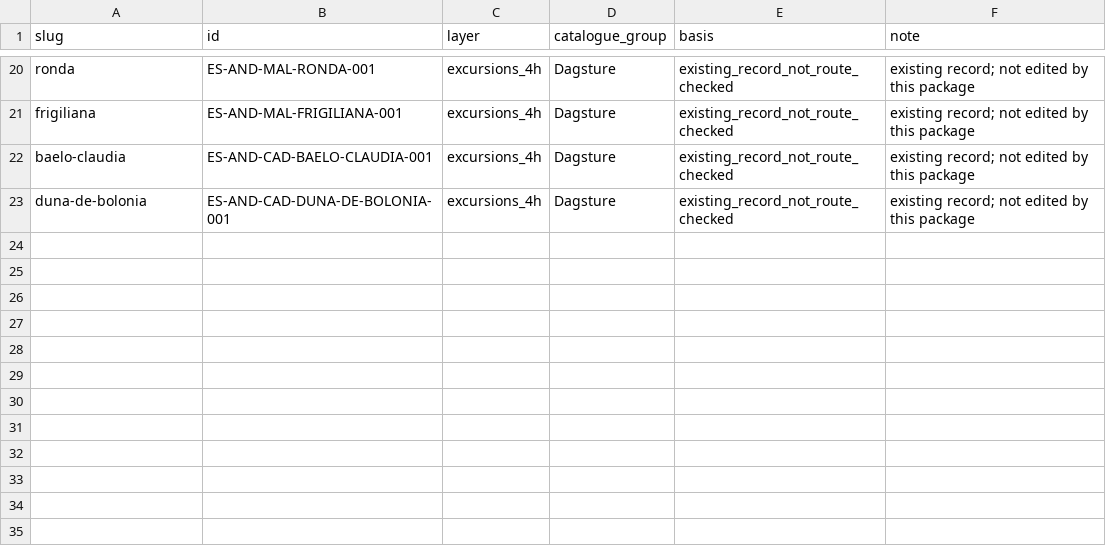
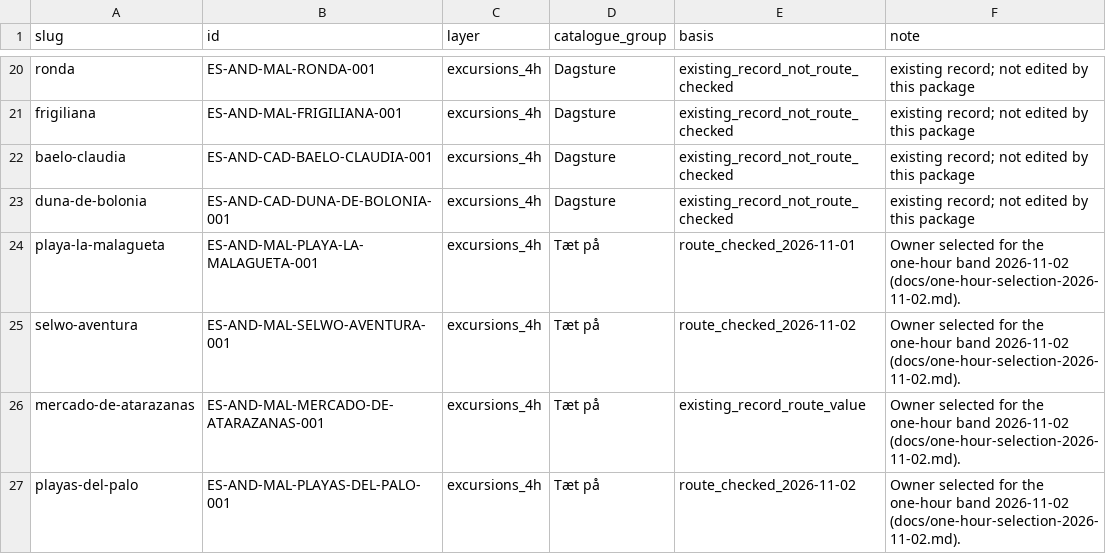
Before and after one commit to thomasericolesen/callemilano, a CSV file: data/layer-membership.csv, drawn as a sheet; only a part is shown, gaps mark what is left out; the diff covers the shown part only.

```diff
--- a/data/layer-membership.csv
+++ b/data/layer-membership.csv
@@ -23 +23,5 @@ baelo-claudia,ES-AND-CAD-BAELO-CLAUDIA-001,excursions_4h,Dagsture,existing_recor
 duna-de-bolonia,ES-AND-CAD-DUNA-DE-BOLONIA-001,excursions_4h,Dagsture,existing_record_not_route_checked,existing record; not edited by this package
+playa-la-malagueta,ES-AND-MAL-PLAYA-LA-MALAGUETA-001,excursions_4h,Tæt på,route_checked_2026-11-01,Owner selected for the one-hour band 2026-11-02 (docs/one-hour-selection-2026-11-02.md).
+selwo-aventura,ES-AND-MAL-SELWO-AVENTURA-001,excursions_4h,Tæt på,route_checked_2026-11-02,Owner selected for the one-hour band 2026-11-02 (docs/one-hour-selection-2026-11-02.md).
+mercado-de-atarazanas,ES-AND-MAL-MERCADO-DE-ATARAZANAS-001,excursions_4h,Tæt på,existing_record_route_value,Owner selected for the one-hour band 2026-11-02 (docs/one-hour-selection-2026-11-02.md).
+playas-del-palo,ES-AND-MAL-PLAYAS-DEL-PALO-001,excursions_4h,Tæt på,route_checked_2026-11-02,Owner selected for the one-hour band 2026-11-02 (docs/one-hour-selection-2026-11-02.md).
```
Also changed, not shown: 4 added rows and 6 edited cells elsewhere in this file, data/place-catalog.csv, data/place-id-registry.csv, 10 other files.
